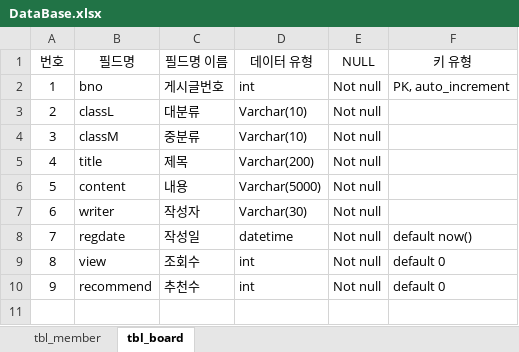
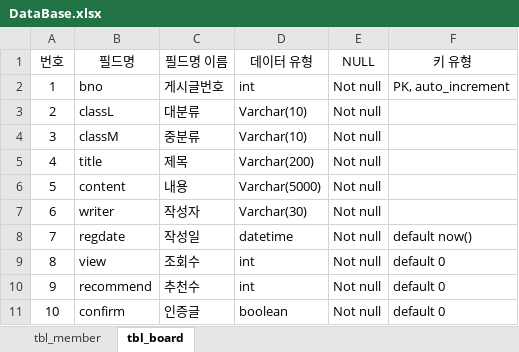
Before and after one commit to Jay9701/portfolio, an Excel workbook: database/DataBase.xlsx, sheet tbl_board, drawn as a sheet; values as stored, in another font and other column widths than the file's, no borders; table styles not drawn; the diff names each change by its address in the sheet, - before the commit and + after, or states it on an @@ line.

```diff
--- a/database/DataBase.xlsx (sheet tbl_board)
+++ b/database/DataBase.xlsx (sheet tbl_board)
+row 11: 10 | confirm | 인증글 | boolean | Not null | default 0
```
Also changed, not shown: 24 other files.
